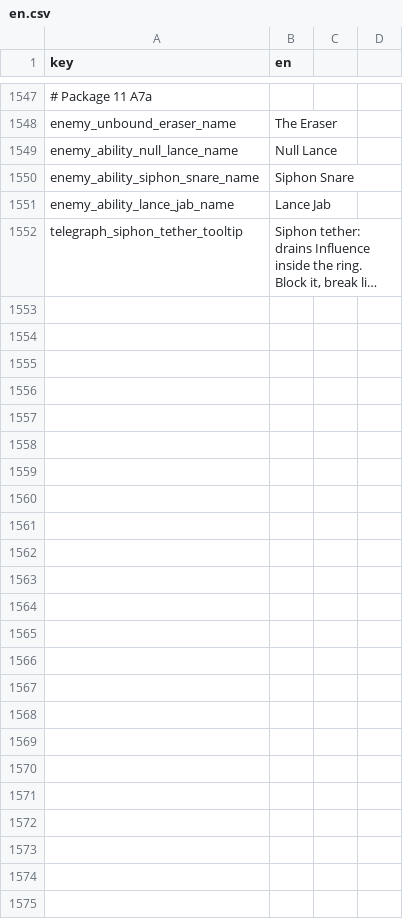
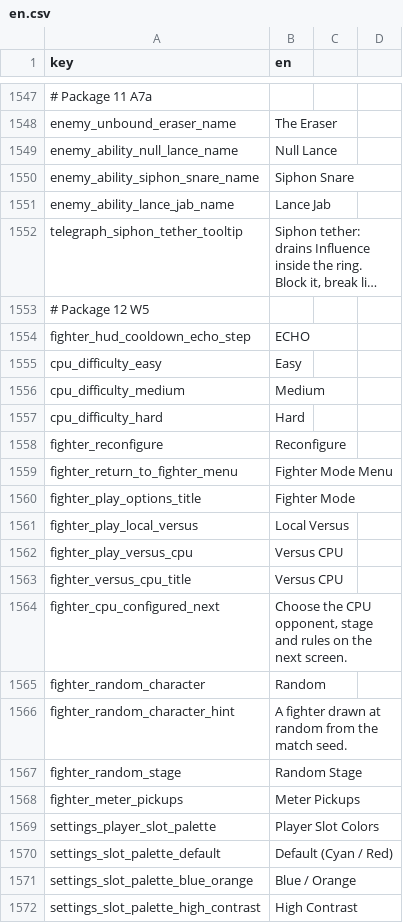
Before and after one commit to malakey/fighters-through-time-v3, a CSV file: localization/en.csv, drawn as a sheet; only a part is shown, gaps mark what is left out; long unchanged cells end in …; the diff names each change by its address in the sheet, - before the commit and + after, or states it on an @@ line.

```diff
--- a/localization/en.csv
+++ b/localization/en.csv
+row 1553: # Package 12 W5
+row 1554: fighter_hud_cooldown_echo_step | ECHO
+row 1555: cpu_difficulty_easy | Easy
+row 1556: cpu_difficulty_medium | Medium
+row 1557: cpu_difficulty_hard | Hard
+row 1558: fighter_reconfigure | Reconfigure
+row 1559: fighter_return_to_fighter_menu | Fighter Mode Menu
+row 1560: fighter_play_options_title | Fighter Mode
+row 1561: fighter_play_local_versus | Local Versus
+row 1562: fighter_play_versus_cpu | Versus CPU
+row 1563: fighter_versus_cpu_title | Versus CPU
+row 1564: fighter_cpu_configured_next | Choose the CPU opponent, stage and rules on the next screen.
+row 1565: fighter_random_character | Random
+row 1566: fighter_random_character_hint | A fighter drawn at random from the match seed.
+row 1567: fighter_random_stage | Random Stage
+row 1568: fighter_meter_pickups | Meter Pickups
+row 1569: settings_player_slot_palette | Player Slot Colors
+row 1570: settings_slot_palette_default | Default (Cyan / Red)
+row 1571: settings_slot_palette_blue_orange | Blue / Orange
+row 1572: settings_slot_palette_high_contrast | High Contrast
```
Also changed, not shown: 20 other files.
